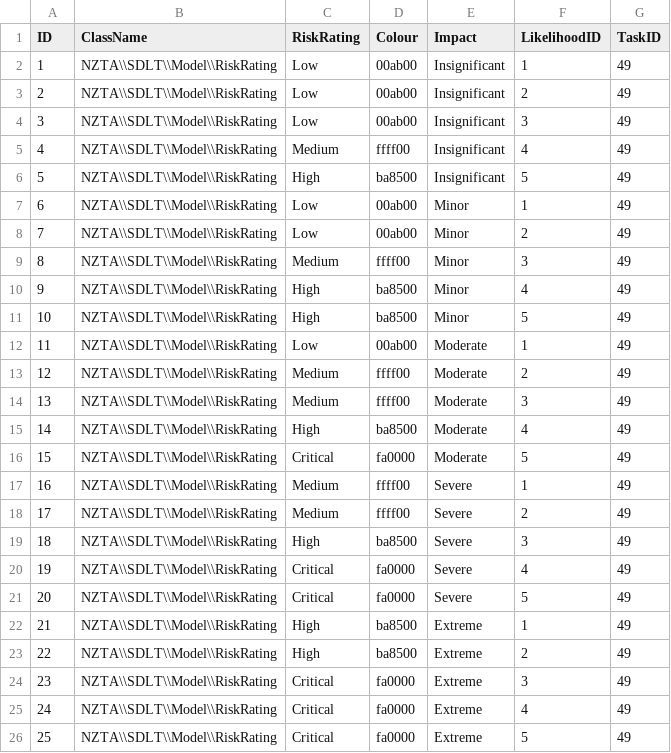
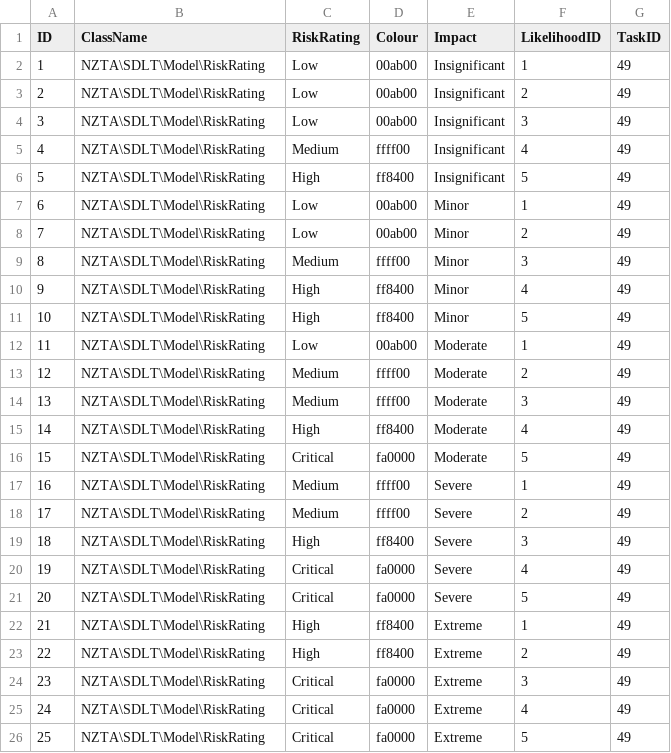
Before and after one commit to Zaita/SDLT, a CSV file: app/populate/csv/RiskRating.csv, drawn as a sheet.

```diff
--- a/app/populate/csv/RiskRating.csv
+++ b/app/populate/csv/RiskRating.csv
@@ -1,26 +1,26 @@
 "ID","ClassName","RiskRating","Colour","Impact","LikelihoodID","TaskID"
-"1","NZTA\\SDLT\\Model\\RiskRating","Low","00ab00","Insignificant","1","49"
-"2","NZTA\\SDLT\\Model\\RiskRating","Low","00ab00","Insignificant","2","49"
-"3","NZTA\\SDLT\\Model\\RiskRating","Low","00ab00","Insignificant","3","49"
-"4","NZTA\\SDLT\\Model\\RiskRating","Medium","ffff00","Insignificant","4","49"
-"5","NZTA\\SDLT\\Model\\RiskRating","High","ba8500","Insignificant","5","49"
-"6","NZTA\\SDLT\\Model\\RiskRating","Low","00ab00","Minor","1","49"
-"7","NZTA\\SDLT\\Model\\RiskRating","Low","00ab00","Minor","2","49"
-"8","NZTA\\SDLT\\Model\\RiskRating","Medium","ffff00","Minor","3","49"
-"9","NZTA\\SDLT\\Model\\RiskRating","High","ba8500","Minor","4","49"
-"10","NZTA\\SDLT\\Model\\RiskRating","High","ba8500","Minor","5","49"
-"11","NZTA\\SDLT\\Model\\RiskRating","Low","00ab00","Moderate","1","49"
-"12","NZTA\\SDLT\\Model\\RiskRating","Medium","ffff00","Moderate","2","49"
-"13","NZTA\\SDLT\\Model\\RiskRating","Medium","ffff00","Moderate","3","49"
-"14","NZTA\\SDLT\\Model\\RiskRating","High","ba8500","Moderate","4","49"
-"15","NZTA\\SDLT\\Model\\RiskRating","Critical","fa0000","Moderate","5","49"
-"16","NZTA\\SDLT\\Model\\RiskRating","Medium","ffff00","Severe","1","49"
-"17","NZTA\\SDLT\\Model\\RiskRating","Medium","ffff00","Severe","2","49"
-"18","NZTA\\SDLT\\Model\\RiskRating","High","ba8500","Severe","3","49"
-"19","NZTA\\SDLT\\Model\\RiskRating","Critical","fa0000","Severe","4","49"
-"20","NZTA\\SDLT\\Model\\RiskRating","Critical","fa0000","Severe","5","49"
-"21","NZTA\\SDLT\\Model\\RiskRating","High","ba8500","Extreme","1","49"
-"22","NZTA\\SDLT\\Model\\RiskRating","High","ba8500","Extreme","2","49"
-"23","NZTA\\SDLT\\Model\\RiskRating","Critical","fa0000","Extreme","3","49"
-"24","NZTA\\SDLT\\Model\\RiskRating","Critical","fa0000","Extreme","4","49"
-"25","NZTA\\SDLT\\Model\\RiskRating","Critical","fa0000","Extreme","5","49"
+1,"NZTA\SDLT\Model\RiskRating","Low","00ab00","Insignificant",1,49
+2,"NZTA\SDLT\Model\RiskRating","Low","00ab00","Insignificant",2,49
+3,"NZTA\SDLT\Model\RiskRating","Low","00ab00","Insignificant",3,49
+4,"NZTA\SDLT\Model\RiskRating","Medium","ffff00","Insignificant",4,49
+5,"NZTA\SDLT\Model\RiskRating","High","ff8400","Insignificant",5,49
+6,"NZTA\SDLT\Model\RiskRating","Low","00ab00","Minor",1,49
+7,"NZTA\SDLT\Model\RiskRating","Low","00ab00","Minor",2,49
+8,"NZTA\SDLT\Model\RiskRating","Medium","ffff00","Minor",3,49
+9,"NZTA\SDLT\Model\RiskRating","High","ff8400","Minor",4,49
+10,"NZTA\SDLT\Model\RiskRating","High","ff8400","Minor",5,49
+11,"NZTA\SDLT\Model\RiskRating","Low","00ab00","Moderate",1,49
+12,"NZTA\SDLT\Model\RiskRating","Medium","ffff00","Moderate",2,49
+13,"NZTA\SDLT\Model\RiskRating","Medium","ffff00","Moderate",3,49
+14,"NZTA\SDLT\Model\RiskRating","High","ff8400","Moderate",4,49
+15,"NZTA\SDLT\Model\RiskRating","Critical","fa0000","Moderate",5,49
+16,"NZTA\SDLT\Model\RiskRating","Medium","ffff00","Severe",1,49
+17,"NZTA\SDLT\Model\RiskRating","Medium","ffff00","Severe",2,49
+18,"NZTA\SDLT\Model\RiskRating","High","ff8400","Severe",3,49
+19,"NZTA\SDLT\Model\RiskRating","Critical","fa0000","Severe",4,49
+20,"NZTA\SDLT\Model\RiskRating","Critical","fa0000","Severe",5,49
+21,"NZTA\SDLT\Model\RiskRating","High","ff8400","Extreme",1,49
+22,"NZTA\SDLT\Model\RiskRating","High","ff8400","Extreme",2,49
+23,"NZTA\SDLT\Model\RiskRating","Critical","fa0000","Extreme",3,49
+24,"NZTA\SDLT\Model\RiskRating","Critical","fa0000","Extreme",4,49
+25,"NZTA\SDLT\Model\RiskRating","Critical","fa0000","Extreme",5,49
```
Also changed, not shown: app/populate/csv/AnswerActionField.csv, app/populate/csv/AnswerInputBlock.csv, 18 other files.
